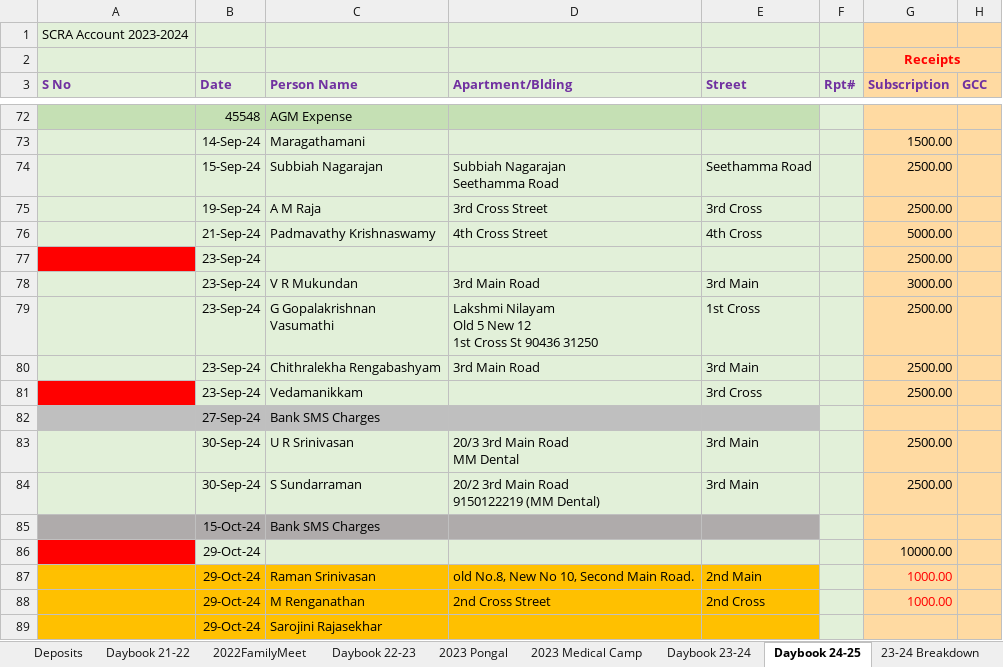
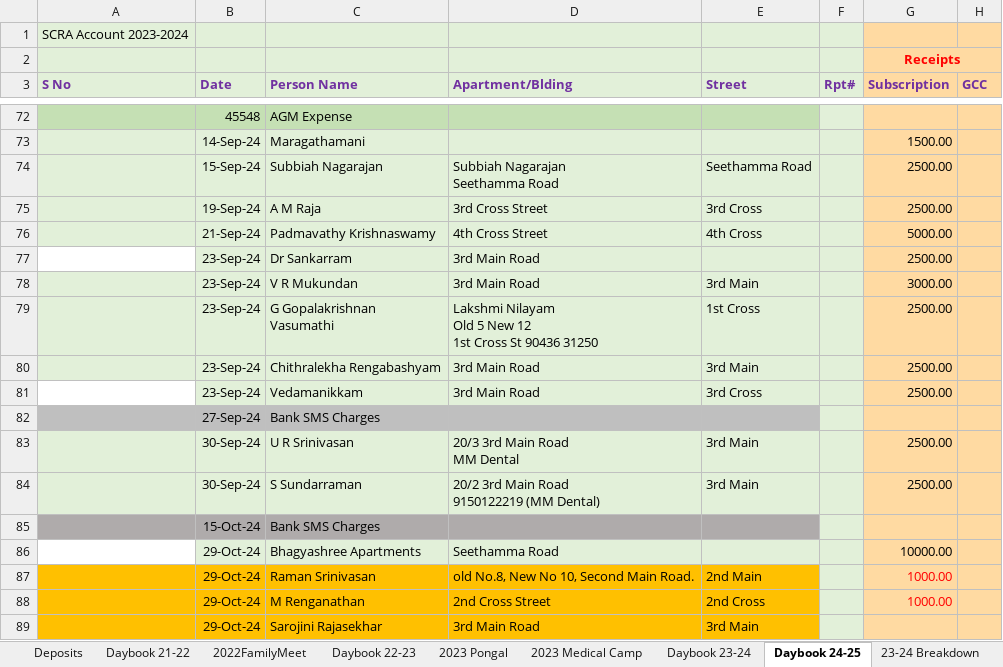
Before and after one commit to vu2ow/vu2ow.github.io, an Excel workbook: scra/scra21-24_new.xlsx, sheet Daybook 24-25, drawn as a sheet; only a part is shown, gaps mark what is left out; values as stored, in another font and other column widths than the file's, no borders; the diff covers the shown part only; the diff names each change by its address in the sheet, - before the commit and + after, or states it on an @@ line.

```diff
--- a/scra/scra21-24_new.xlsx (sheet Daybook 24-25)
+++ b/scra/scra21-24_new.xlsx (sheet Daybook 24-25)
-A77 fill: #FF0000
+A77 fill: none
-C77 (Person Name): (empty)
+C77 (Person Name): Dr Sankarram
-D77 (Apartment/Blding): (empty)
+D77 (Apartment/Blding): 3rd Main Road
-A81 fill: #FF0000
+A81 fill: none
-D81 (Apartment/Blding): (empty)
+D81 (Apartment/Blding): 3rd Main Road
-A86 fill: #FF0000
+A86 fill: none
-C86 (Person Name): (empty)
+C86 (Person Name): Bhagyashree Apartments
-D86 (Apartment/Blding): (empty)
+D86 (Apartment/Blding): Seethamma Road
-D89 (Apartment/Blding): (empty)
+D89 (Apartment/Blding): 3rd Main Road
-E89 (Street): (empty)
+E89 (Street): 3rd Main
```
Also changed, not shown: 14 added rows, 2 removed rows, 38 edited cells and cell formats elsewhere in this sheet, sheet Daybook 23-24, other sheet tabs, formulas that keep their value, 4 other files.
